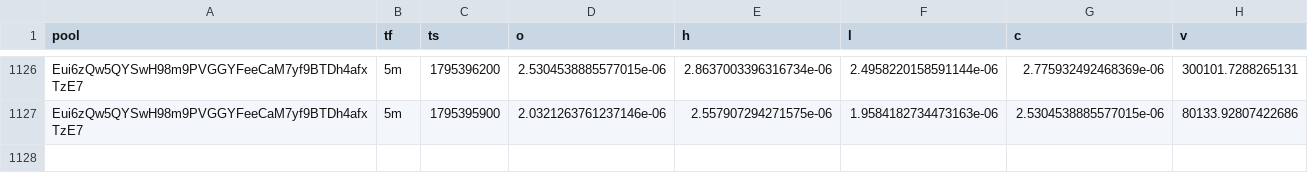
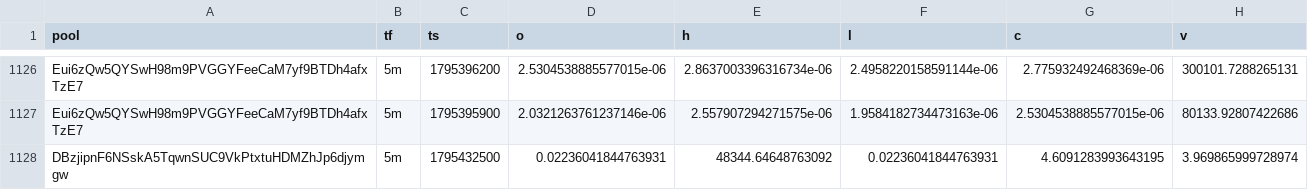
Before and after one commit to davidbobholz-stack/young-coin-collector., a CSV file: shards/2026-11-23/ohlcv.csv, drawn as a sheet; only a part is shown, gaps mark what is left out.

```diff
--- a/shards/2026-11-23/ohlcv.csv
+++ b/shards/2026-11-23/ohlcv.csv
@@ -1127 +1127,2 @@ Eui6zQw5QYSwH98m9PVGGYFeeCaM7yf9BTDh4afxTzE7,5m,1795396200,2.5304538885577015e-0
 Eui6zQw5QYSwH98m9PVGGYFeeCaM7yf9BTDh4afxTzE7,5m,1795395900,2.0321263761237146e-06,2.557907294271575e-06,1.9584182734473163e-06,2.5304538885577015e-06,80133.92807422686
+DBzjipnF6NSskA5TqwnSUC9VkPtxtuHDMZhJp6djymgw,5m,1795432500,0.02236041844763931,48344.64648763092,0.02236041844763931,4.6091283993643195,3.969865999728974
```
Also changed, not shown: 13 other files.
